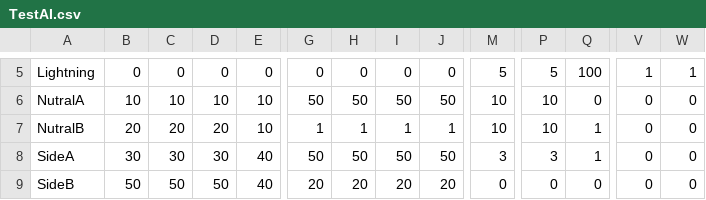
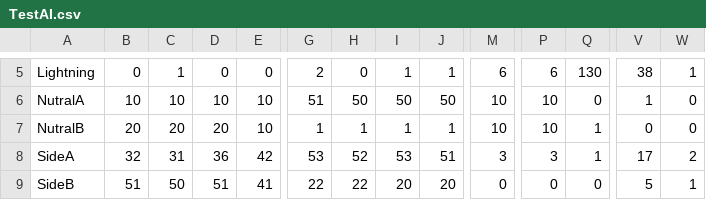
Before and after one commit to kentaro0901/Bouningen, a CSV file: Assets/Resources/TestAI.csv, drawn as a sheet; only a part is shown, gaps mark what is left out; the diff covers the shown part only; the diff names each change by its address in the sheet, - before the commit and + after, or states it on an @@ line.

```diff
--- a/Assets/Resources/TestAI.csv
+++ b/Assets/Resources/TestAI.csv
-C5: 0
+C5: 1
-G5: 0
+G5: 2
-I5: 0
+I5: 1
-J5: 0
+J5: 1
-M5: 5
+M5: 6
-P5: 5
+P5: 6
-Q5: 100
+Q5: 130
-V5: 1
+V5: 38
-G6: 50
+G6: 51
-V6: 0
+V6: 1
-B8: 30
+B8: 32
-C8: 30
+C8: 31
-D8: 30
+D8: 36
-E8: 40
+E8: 42
-G8: 50
+G8: 53
-H8: 50
+H8: 52
-I8: 50
+I8: 53
-J8: 50
+J8: 51
-V8: 0
+V8: 17
-W8: 0
+W8: 2
-B9: 50
+B9: 51
-D9: 50
+D9: 51
-E9: 40
+E9: 41
-G9: 20
+G9: 22
-H9: 20
+H9: 22
-V9: 0
+V9: 5
-W9: 0
+W9: 1
```
Also changed, not shown: 67 edited cells elsewhere in this file, 4 other files.
